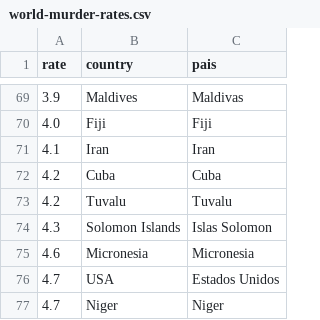
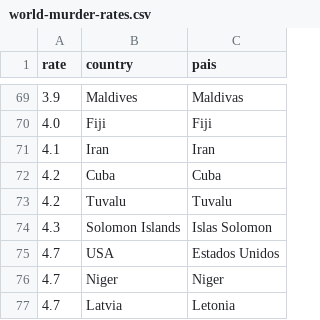
Before and after one commit to elneto/crimemx, a CSV file: csv/world-murder-rates.csv, drawn as a sheet; only a part is shown, gaps mark what is left out; the shorter side is filled out with more unchanged rows.

Commit message:
Removed Micronesia

```diff
--- a/csv/world-murder-rates.csv
+++ b/csv/world-murder-rates.csv
@@ -74,3 +74,2 @@ rate,country,pais
 4.3,Solomon Islands,Islas Solomon
-4.6,Micronesia,Micronesia
 4.7,USA,Estados Unidos
```
